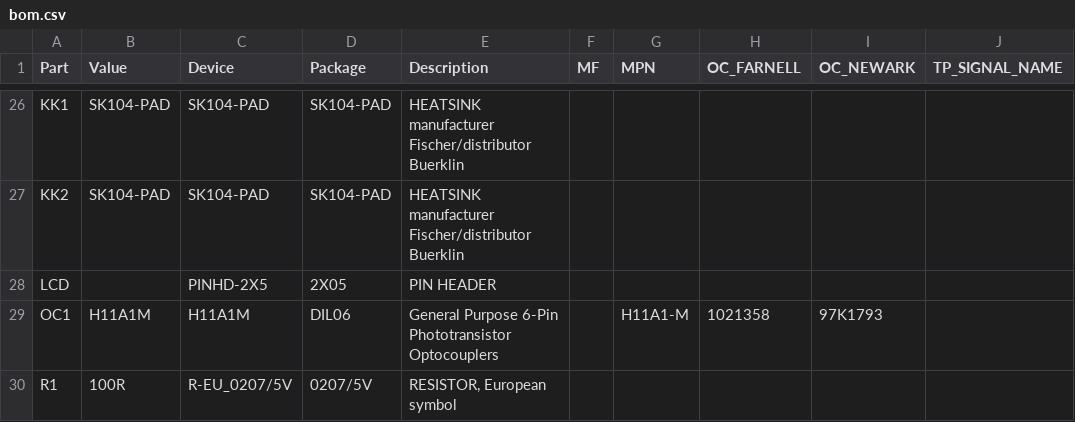
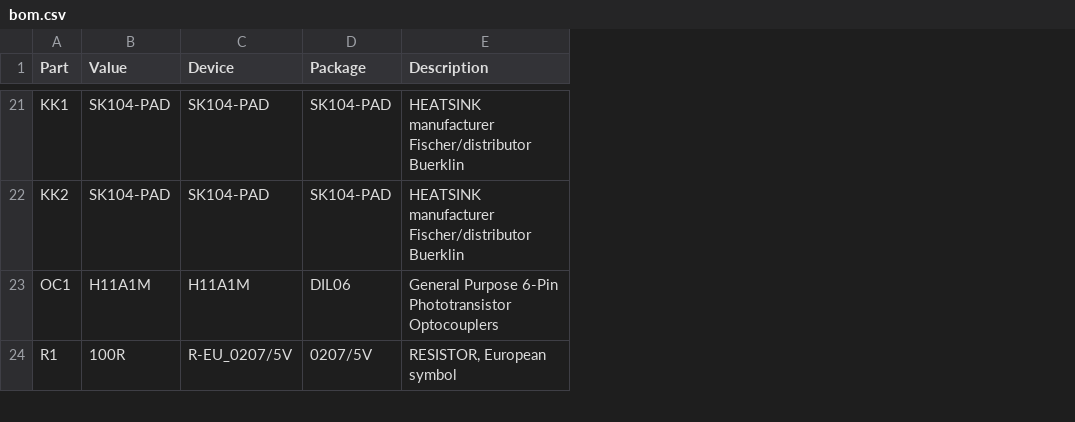
Before and after one commit to palmerr23/reflowOvenController, a CSV file: hardware/bom.csv, drawn as a sheet; only a part is shown, gaps mark what is left out; removed rows and columns are numbered as before the commit, all else as after; the diff covers the shown part only; the diff names each change by its address in the sheet, - before the commit and + after, or states it on an @@ line.

```diff
--- a/hardware/bom.csv
+++ b/hardware/bom.csv
-column F (MF), empty
-column G (MPN), row 29: H11A1-M
-column H (OC_FARNELL), row 29: 1021358
-column I (OC_NEWARK), row 29: 97K1793
-column J (TP_SIGNAL_NAME), empty
@@ row 28 moved to row 41: LCD @@
```
Also changed, not shown: 1 removed row, 4 moved rows and 4 edited cells elsewhere in this file.
